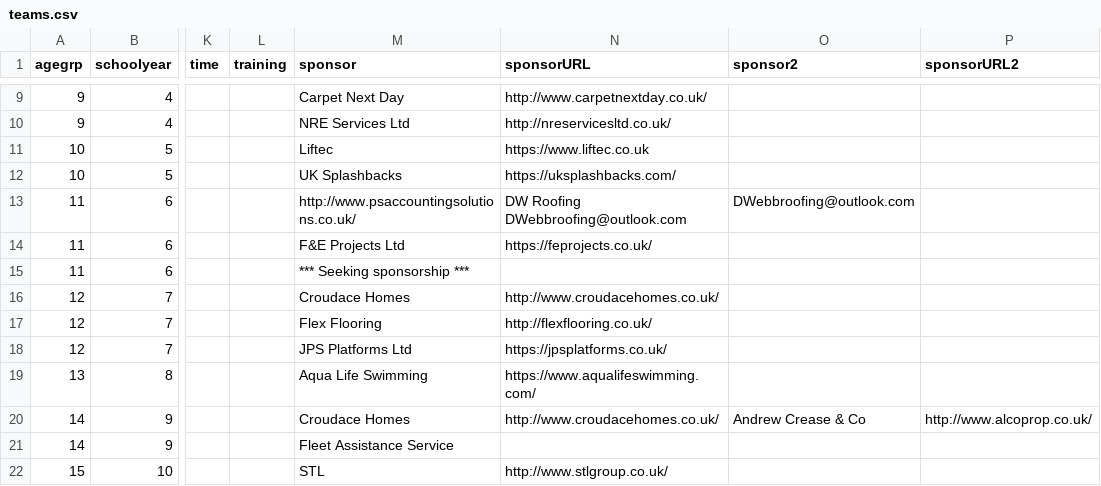
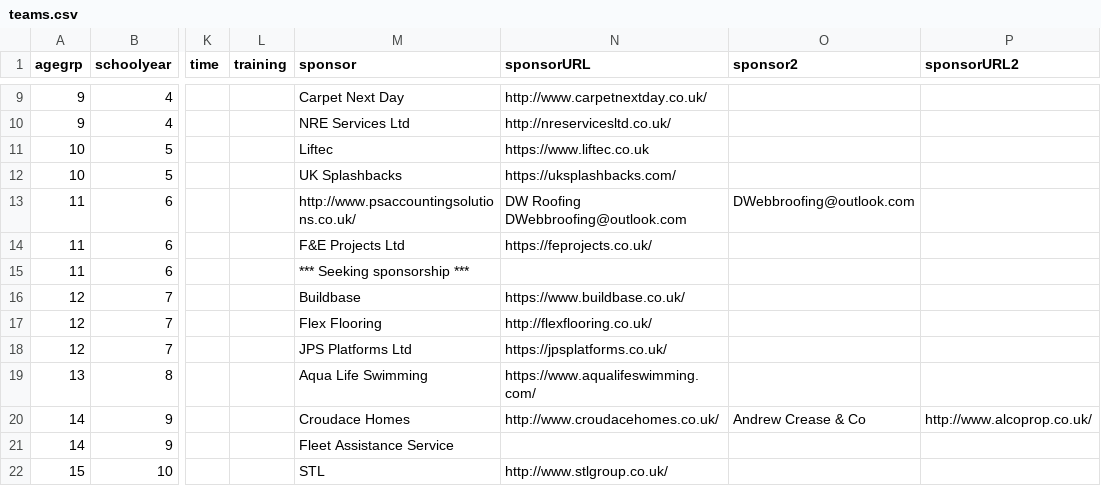
Before and after one commit to BYFC/BYFC.github.io, a CSV file: _data/teams.csv, drawn as a sheet; only a part is shown, gaps mark what is left out; the diff names each change by its address in the sheet, - before the commit and + after, or states it on an @@ line.

Commit message:
Updated sponsor

```diff
--- a/_data/teams.csv
+++ b/_data/teams.csv
-M16 (sponsor): Croudace Homes
+M16 (sponsor): Buildbase
-N16 (sponsorURL): http://www.croudacehomes.co.uk/
+N16 (sponsorURL): https://www.buildbase.co.uk/
```
Also changed, not shown: 1 other file.
